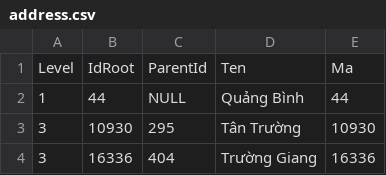
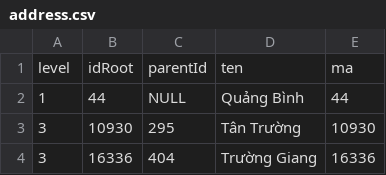
Before and after one commit to linhkk3214/la-nodejs, a CSV file: file-import/address.csv, drawn as a sheet; only a part is shown.

```diff
--- a/file-import/address.csv
+++ b/file-import/address.csv
@@ -1,2 +1,2 @@
-Level,IdRoot,ParentId,Ten,Ma
+level,idRoot,parentId,ten,ma
 1,44,NULL,Quảng Bình,44
```
Also changed, not shown: 3 other files.
